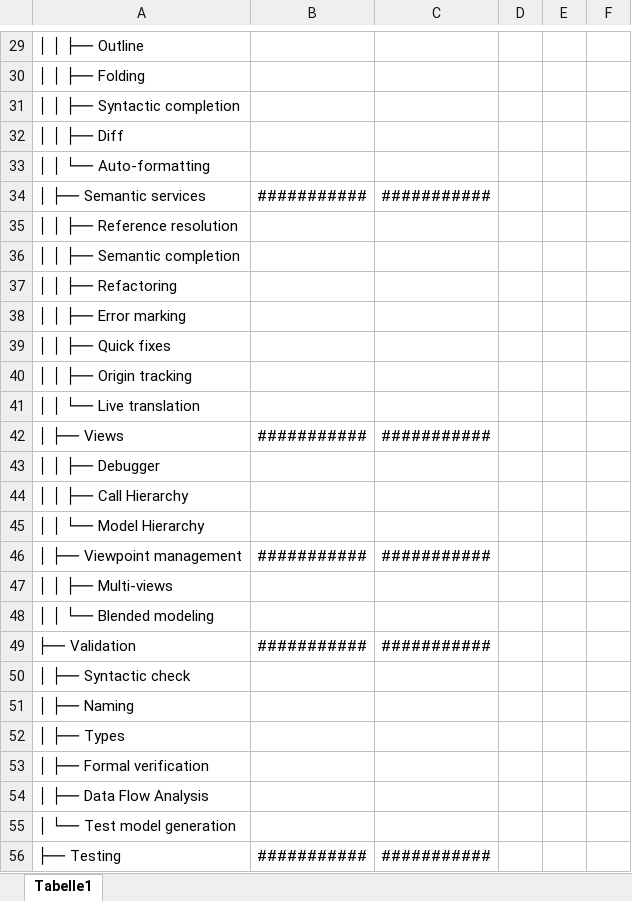
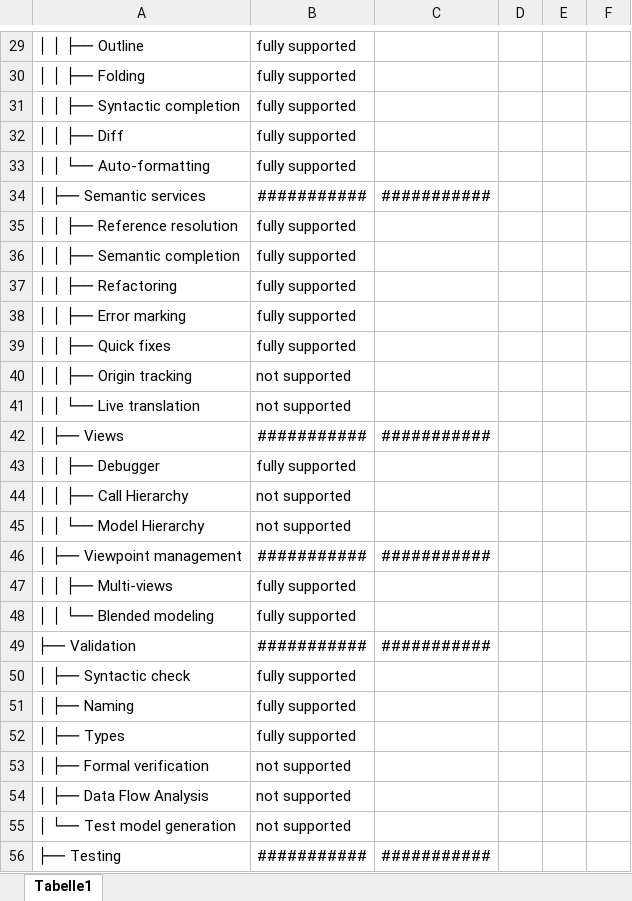
Before and after one commit to gemoc/ql-gemoc-lwb2025, an Excel workbook: docs/ModelingWorkbench_FeatureConfiguration.xlsx, sheet Tabelle1, drawn as a sheet; only a part is shown, gaps mark what is left out; values as stored, in another font and other column widths than the file's, no borders; table styles not drawn; the diff covers the shown part only; the diff names each change by its address in the sheet, - before the commit and + after, or states it on an @@ line.

```diff
--- a/docs/ModelingWorkbench_FeatureConfiguration.xlsx (sheet Tabelle1)
+++ b/docs/ModelingWorkbench_FeatureConfiguration.xlsx (sheet Tabelle1)
-B29:B33: (empty)
+B29:B33: fully supported
-B35:B39: (empty)
+B35:B39: fully supported
-B40:B41: (empty)
+B40:B41: not supported
-B43: (empty)
+B43: fully supported
-B44:B45: (empty)
+B44:B45: not supported
-B47:B48: (empty)
+B47:B48: fully supported
-B50:B52: (empty)
+B50:B52: fully supported
-B53:B55: (empty)
+B53:B55: not supported
```
Also changed, not shown: 32 edited cells elsewhere in this sheet, docs/LanguageWorkbench_FeatureConfiguration.xlsx.
